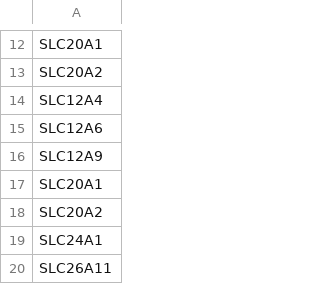
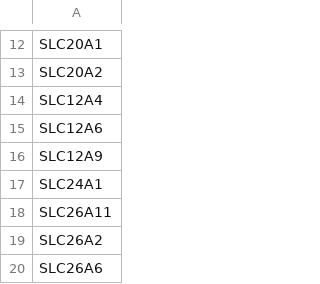
Before and after one commit to TCP-Lab/Endothelion, a CSV file: data/in/ICT_subset_ISF_secretion.csv, drawn as a sheet; only a part is shown, gaps mark what is left out; the shorter side is filled out with more unchanged rows.

Commit message:
fix: removed duplicated entries from sub-GOI lists.

```diff
--- a/data/in/ICT_subset_ISF_secretion.csv
+++ b/data/in/ICT_subset_ISF_secretion.csv
@@ -16,4 +16,2 @@ SLC12A6
 SLC12A9
-SLC20A1
-SLC20A2
 SLC24A1
```
Also changed, not shown: data/in/ICT_subset_BBB_integrity.csv, 1 other file.
